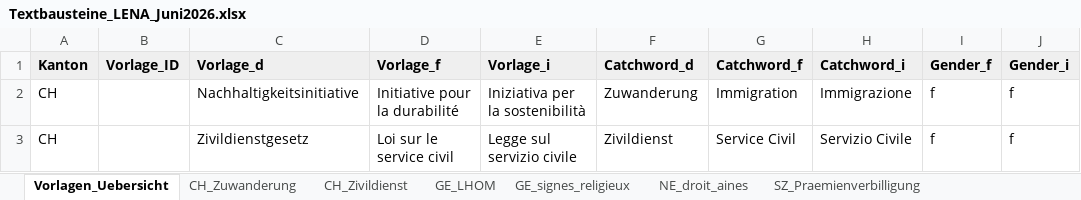
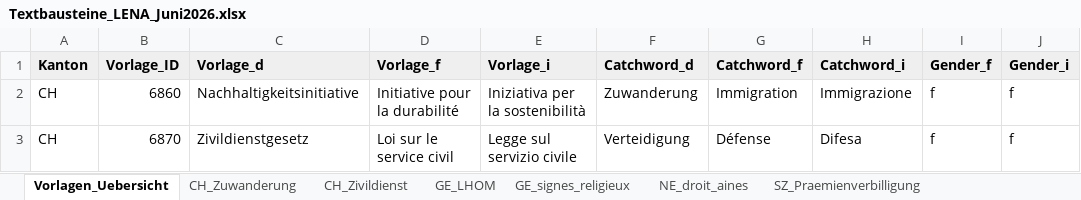
Before and after one commit to awp-finanznachrichten/lena_juni2026, an Excel workbook: Texte/Textbausteine_LENA_Juni2026.xlsx, sheet Vorlagen_Uebersicht, drawn as a sheet; values as stored, in another font and other column widths than the file's, no borders; charts and pictures not drawn; the diff names each change by its address in the sheet, - before the commit and + after, or states it on an @@ line.

```diff
--- a/Texte/Textbausteine_LENA_Juni2026.xlsx (sheet Vorlagen_Uebersicht)
+++ b/Texte/Textbausteine_LENA_Juni2026.xlsx (sheet Vorlagen_Uebersicht)
-B2 (Vorlage_ID): (empty)
+B2 (Vorlage_ID): 6860
-B3 (Vorlage_ID): (empty)
+B3 (Vorlage_ID): 6870
-F3 (Catchword_d): Zivildienst
+F3 (Catchword_d): Verteidigung
-G3 (Catchword_f): Service Civil
+G3 (Catchword_f): Défense
-H3 (Catchword_i): Servizio Civile
+H3 (Catchword_i): Difesa
```
Also changed, not shown: 5 other files.
